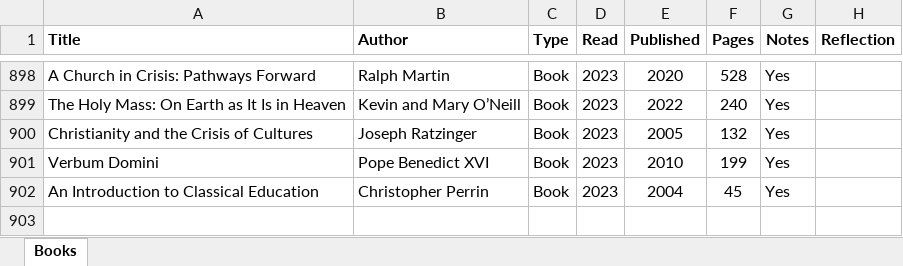
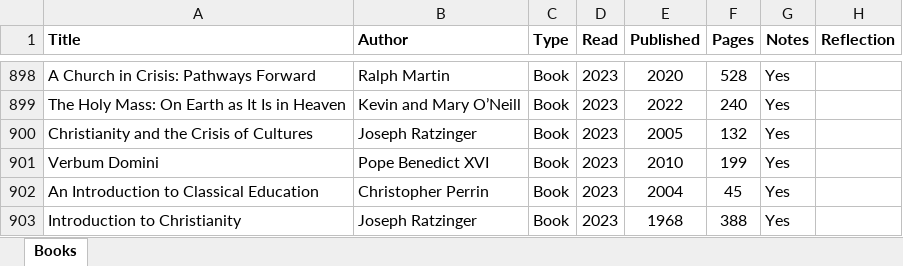
Before and after one commit to mkudija/mkudija.github.io, an Excel workbook: reading/reading.xlsx, sheet Books, drawn as a sheet; only a part is shown, gaps mark what is left out; values as stored, in another font and other column widths than the file's, no borders; conditional formats not drawn; the diff names each change by its address in the sheet, - before the commit and + after, or states it on an @@ line.

```diff
--- a/reading/reading.xlsx (sheet Books)
+++ b/reading/reading.xlsx (sheet Books)
+row 903: Introduction to Christianity | Joseph Ratzinger | Book | 2023 | 1968 | 388 | Yes
```
Also changed, not shown: 34 other files.
